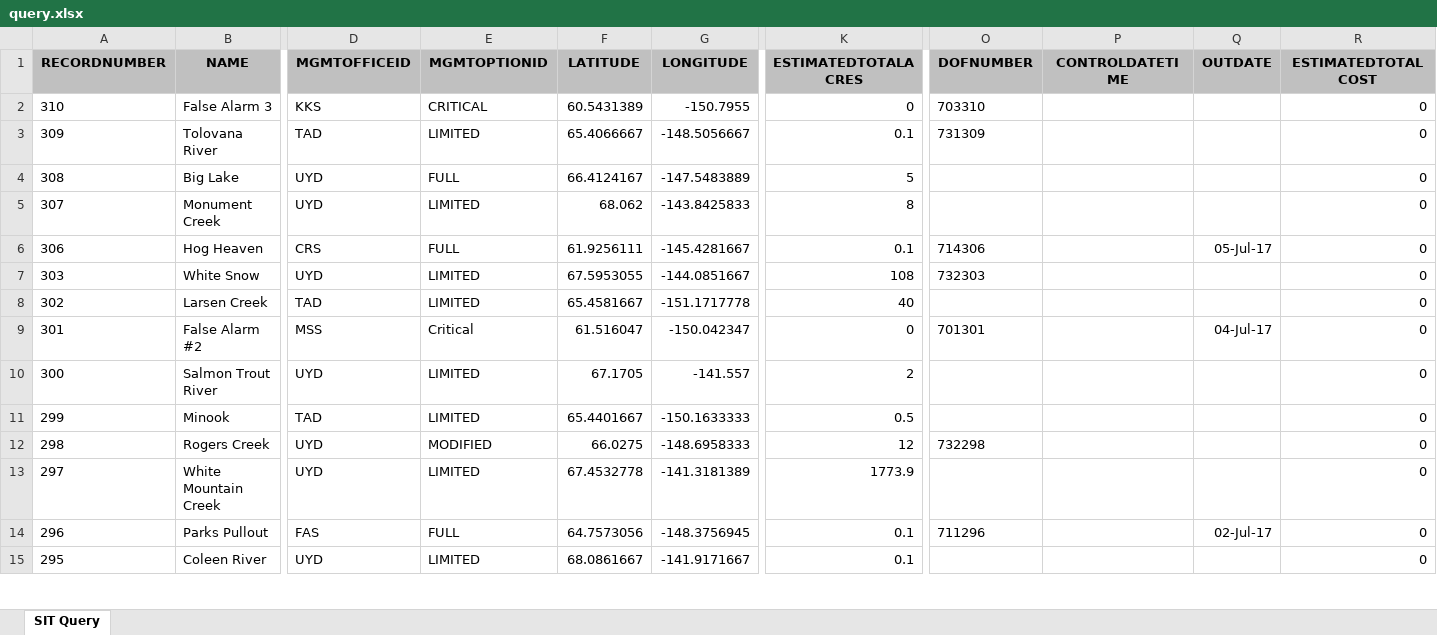
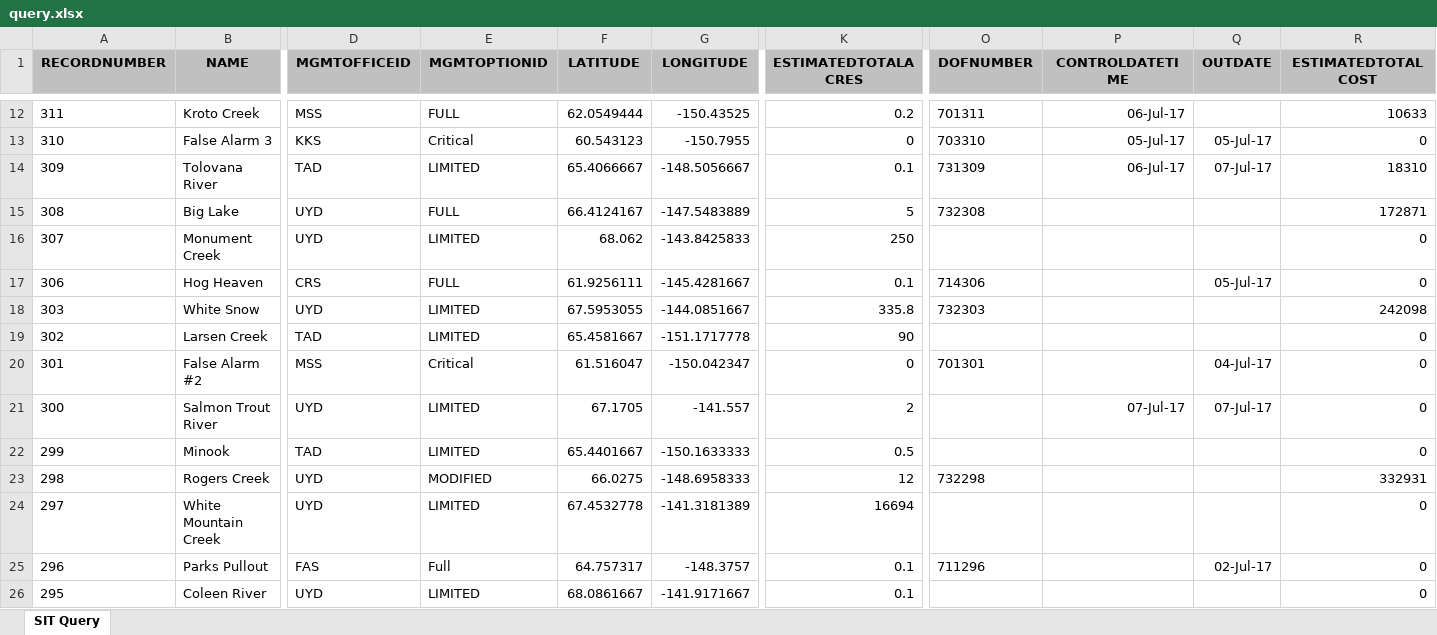
Before and after one commit to benmatheson/fire, an Excel workbook: query.xlsx, sheet SIT Query, drawn as a sheet; only a part is shown, gaps mark what is left out; values as stored, in another font and other column widths than the file's, no borders; addresses are those after the commit; rows hold the shown columns only; the diff covers the shown part only; the diff names each change by its address in the sheet, - before the commit and + after, or states it on an @@ line.

```diff
--- a/query.xlsx (sheet SIT Query)
+++ b/query.xlsx (sheet SIT Query)
+row 12: 311 | Kroto Creek | MSS | FULL | 62.0549444 | -150.43525 | 0.2 | 701311 | 06-Jul-17 |  | 10633
-E13 (MGMTOPTIONID): CRITICAL
+E13 (MGMTOPTIONID): Critical
-F13 (LATITUDE): 60.5431389
+F13 (LATITUDE): 60.543123
-P13 (CONTROLDATETIME): (empty)
+P13 (CONTROLDATETIME): 05-Jul-17
-Q13 (OUTDATE): (empty)
+Q13 (OUTDATE): 05-Jul-17
-P14 (CONTROLDATETIME): (empty)
+P14 (CONTROLDATETIME): 06-Jul-17
-Q14 (OUTDATE): (empty)
+Q14 (OUTDATE): 07-Jul-17
-R14 (ESTIMATEDTOTALCOST): 0
+R14 (ESTIMATEDTOTALCOST): 18310
-O15 (DOFNUMBER): (empty)
+O15 (DOFNUMBER): 732308
-R15 (ESTIMATEDTOTALCOST): 0
+R15 (ESTIMATEDTOTALCOST): 172871
-K16 (ESTIMATEDTOTALACRES): 8
+K16 (ESTIMATEDTOTALACRES): 250
-K18 (ESTIMATEDTOTALACRES): 108
+K18 (ESTIMATEDTOTALACRES): 335.8
-R18 (ESTIMATEDTOTALCOST): 0
+R18 (ESTIMATEDTOTALCOST): 242098
-K19 (ESTIMATEDTOTALACRES): 40
+K19 (ESTIMATEDTOTALACRES): 90
-P21 (CONTROLDATETIME): (empty)
+P21 (CONTROLDATETIME): 07-Jul-17
-Q21 (OUTDATE): (empty)
+Q21 (OUTDATE): 07-Jul-17
-R23 (ESTIMATEDTOTALCOST): 0
+R23 (ESTIMATEDTOTALCOST): 332931
-K24 (ESTIMATEDTOTALACRES): 1773.9
+K24 (ESTIMATEDTOTALACRES): 16694
-E25 (MGMTOPTIONID): FULL
+E25 (MGMTOPTIONID): Full
-F25 (LATITUDE): 64.7573056
+F25 (LATITUDE): 64.757317
-G25 (LONGITUDE): -148.3756945
+G25 (LONGITUDE): -148.3757
```
Also changed, not shown: 10 added rows and 86 edited cells elsewhere in this sheet, 3 other files.
